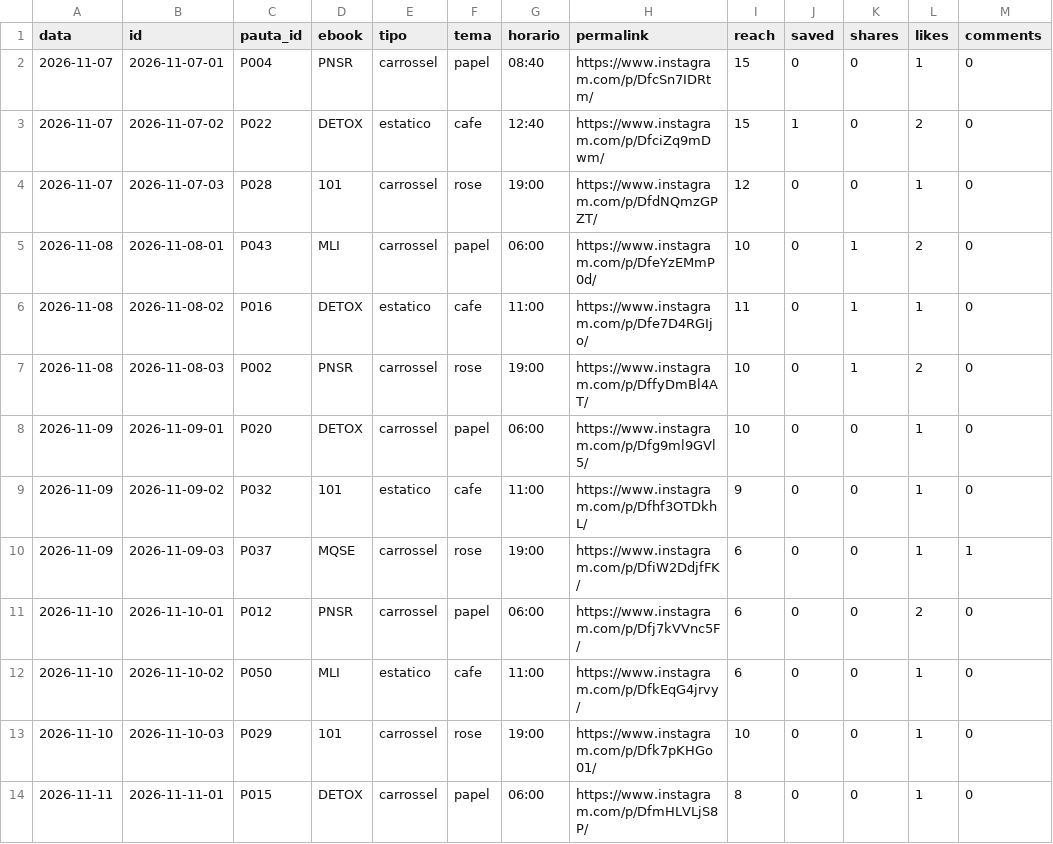
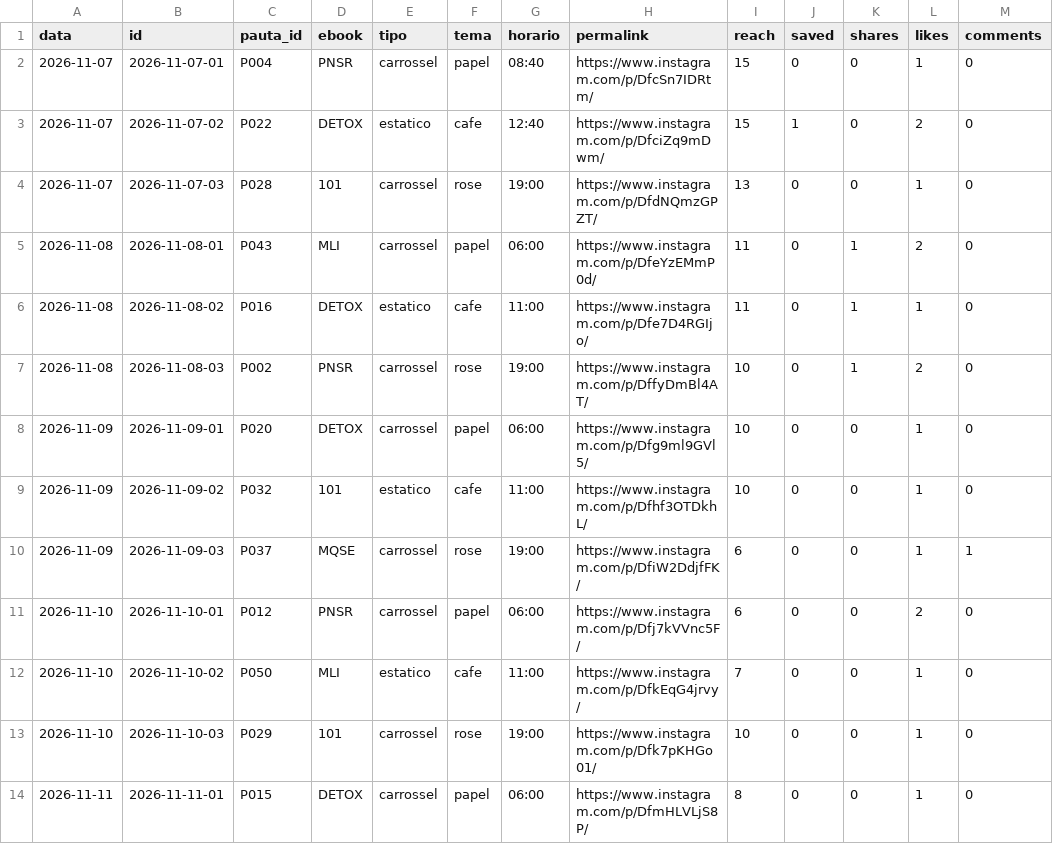
Before and after one commit to jordanobvivan97/promessa-auto, a CSV file: metricas/posts.csv, drawn as a sheet; only a part is shown; the diff covers the shown part only.

```diff
--- a/metricas/posts.csv
+++ b/metricas/posts.csv
@@ -3,4 +3,4 @@ data,id,pauta_id,ebook,tipo,tema,horario,permalink,reach,saved,shares,likes,comm
 2026-11-07,2026-11-07-02,P022,DETOX,estatico,cafe,12:40,https://www.instagram.com/p/DfciZq9mDwm/,15,1,0,2,0
-2026-11-07,2026-11-07-03,P028,101,carrossel,rose,19:00,https://www.instagram.com/p/DfdNQmzGPZT/,12,0,0,1,0
-2026-11-08,2026-11-08-01,P043,MLI,carrossel,papel,06:00,https://www.instagram.com/p/DfeYzEMmP0d/,10,0,1,2,0
+2026-11-07,2026-11-07-03,P028,101,carrossel,rose,19:00,https://www.instagram.com/p/DfdNQmzGPZT/,13,0,0,1,0
+2026-11-08,2026-11-08-01,P043,MLI,carrossel,papel,06:00,https://www.instagram.com/p/DfeYzEMmP0d/,11,0,1,2,0
 2026-11-08,2026-11-08-02,P016,DETOX,estatico,cafe,11:00,https://www.instagram.com/p/Dfe7D4RGIjo/,11,0,1,1,0
@@ -8,6 +8,6 @@ data,id,pauta_id,ebook,tipo,tema,horario,permalink,reach,saved,shares,likes,comm
 2026-11-09,2026-11-09-01,P020,DETOX,carrossel,papel,06:00,https://www.instagram.com/p/Dfg9ml9GVl5/,10,0,0,1,0
-2026-11-09,2026-11-09-02,P032,101,estatico,cafe,11:00,https://www.instagram.com/p/Dfhf3OTDkhL/,9,0,0,1,0
+2026-11-09,2026-11-09-02,P032,101,estatico,cafe,11:00,https://www.instagram.com/p/Dfhf3OTDkhL/,10,0,0,1,0
 2026-11-09,2026-11-09-03,P037,MQSE,carrossel,rose,19:00,https://www.instagram.com/p/DfiW2DdjfFK/,6,0,0,1,1
 2026-11-10,2026-11-10-01,P012,PNSR,carrossel,papel,06:00,https://www.instagram.com/p/Dfj7kVVnc5F/,6,0,0,2,0
-2026-11-10,2026-11-10-02,P050,MLI,estatico,cafe,11:00,https://www.instagram.com/p/DfkEqG4jrvy/,6,0,0,1,0
+2026-11-10,2026-11-10-02,P050,MLI,estatico,cafe,11:00,https://www.instagram.com/p/DfkEqG4jrvy/,7,0,0,1,0
 2026-11-10,2026-11-10-03,P029,101,carrossel,rose,19:00,https://www.instagram.com/p/Dfk7pKHGo01/,10,0,0,1,0
```
Also changed, not shown: 3 added rows and 17 edited cells elsewhere in this file, 1 other file.
